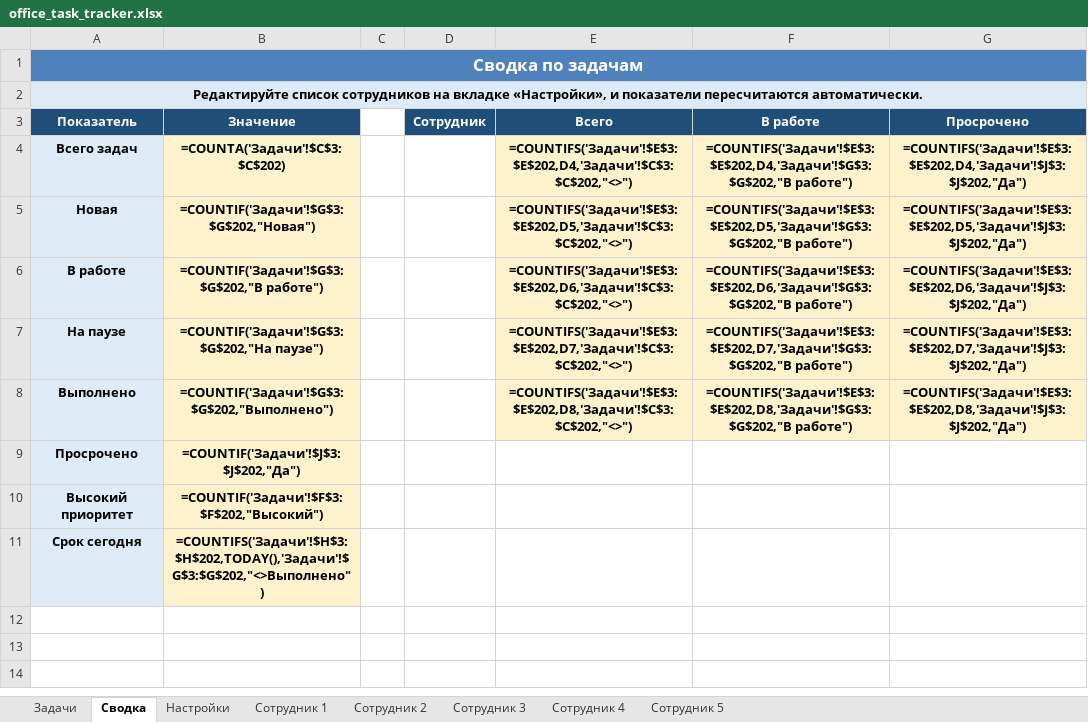
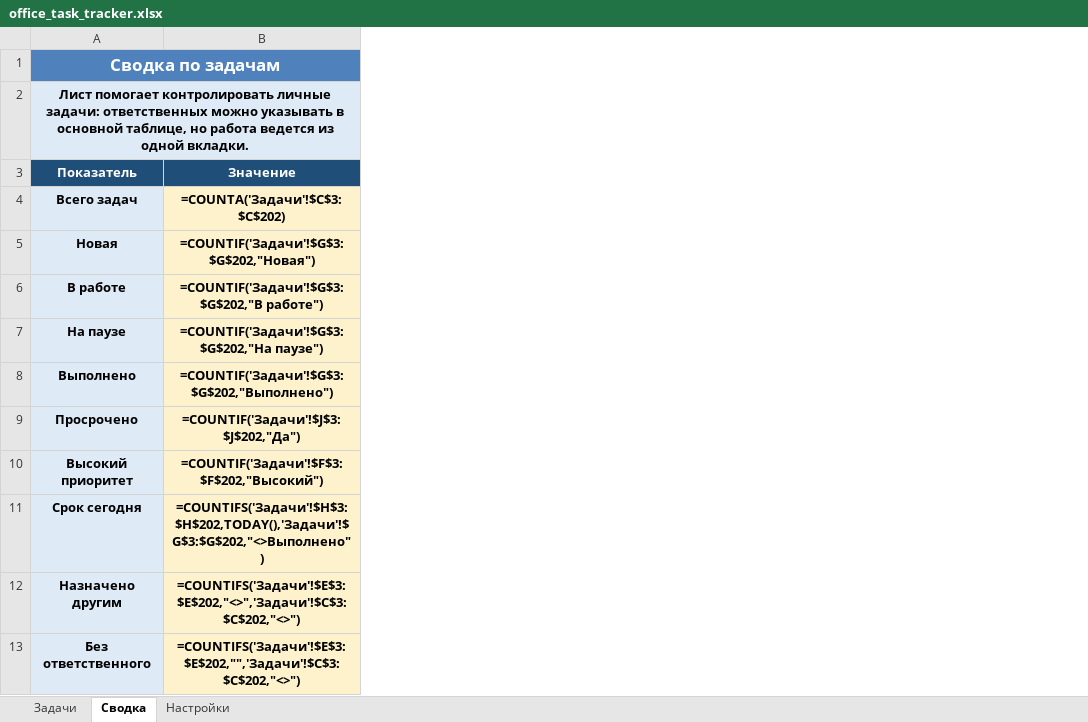
Before and after one commit to DenisBerezovski1/1, an Excel workbook: office_task_tracker.xlsx, sheet Сводка, drawn as a sheet; values as stored, in another font and other column widths than the file's, no borders; formulas without a stored value are shown as written; removed rows and columns are numbered as before the commit, all else as after; the diff names each change by its address in the sheet, - before the commit and + after, or states it on an @@ line.

```diff
--- a/office_task_tracker.xlsx (sheet Сводка)
+++ b/office_task_tracker.xlsx (sheet Сводка)
-sheet tab: Сотрудник 1
-sheet tab: Сотрудник 2
-sheet tab: Сотрудник 3
-sheet tab: Сотрудник 4
-sheet tab: Сотрудник 5
-column C, empty
-column D (Сотрудник), empty
-column E (Всего), rows 4-8: =COUNTIFS('Задачи'!$E$3:$E$202,D4,'Задачи'!$C$3:$C$202,"<>") | =COUNTIFS('Задачи'!$E$3:$E$202,D5,'Задачи'!$C$3:$C$202,"<>") | =COUNTIFS('Задачи'!$E$3:$E$202,D6,'Задачи'!$C$3:$C$202,"<>") | =COUNTIFS('Задачи'!$E$3:$E$202,D7,'Задачи'!$C$3:$C$202,"<>") | =COUNTIFS('Задачи'!$E$3:$E$202,D8,'Задачи'!$C$3:$C$202,"<>")
-column F (В работе), rows 4-8: =COUNTIFS('Задачи'!$E$3:$E$202,D4,'Задачи'!$G$3:$G$202,"В работе") | =COUNTIFS('Задачи'!$E$3:$E$202,D5,'Задачи'!$G$3:$G$202,"В работе") | =COUNTIFS('Задачи'!$E$3:$E$202,D6,'Задачи'!$G$3:$G$202,"В работе") | =COUNTIFS('Задачи'!$E$3:$E$202,D7,'Задачи'!$G$3:$G$202,"В работе") | =COUNTIFS('Задачи'!$E$3:$E$202,D8,'Задачи'!$G$3:$G$202,"В работе")
-column G (Просрочено), rows 4-8: =COUNTIFS('Задачи'!$E$3:$E$202,D4,'Задачи'!$J$3:$J$202,"Да") | =COUNTIFS('Задачи'!$E$3:$E$202,D5,'Задачи'!$J$3:$J$202,"Да") | =COUNTIFS('Задачи'!$E$3:$E$202,D6,'Задачи'!$J$3:$J$202,"Да") | =COUNTIFS('Задачи'!$E$3:$E$202,D7,'Задачи'!$J$3:$J$202,"Да") | =COUNTIFS('Задачи'!$E$3:$E$202,D8,'Задачи'!$J$3:$J$202,"Да")
-A2 (Показатель): Редактируйте список сотрудников на вкладке «Настройки», и показатели пересчитаются автоматически.
+A2 (Показатель): Лист помогает контролировать личные задачи: ответственных можно указывать в основной таблице, но работа ведется из одной вкладки.
+row 12: Назначено другим | =COUNTIFS('Задачи'!$E$3:$E$202,"<>",'Задачи'!$C$3:$C$202,"<>")
+row 13: Без ответственного | =COUNTIFS('Задачи'!$E$3:$E$202,"",'Задачи'!$C$3:$C$202,"<>")
```
Also changed, not shown: 1 other file.
